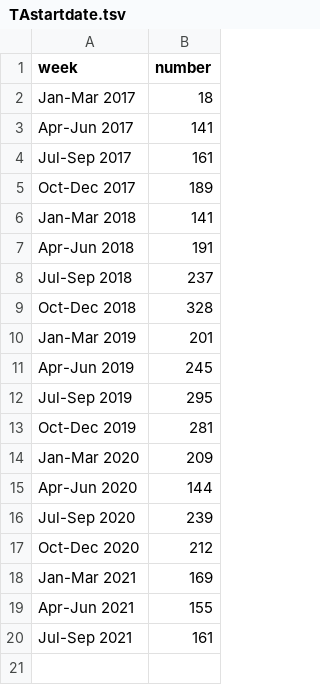
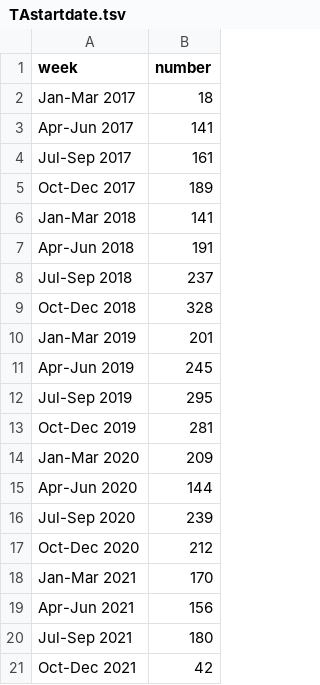
Before and after one commit to jessicachinafile/jessicachinafile.github.io, a TSV file: monthly/TAstartdate.tsv, drawn as a sheet.

Commit message:
Add files via upload
11/1 data

```diff
--- a/monthly/TAstartdate.tsv
+++ b/monthly/TAstartdate.tsv
@@ -17,4 +17,5 @@ Jul-Sep 2020	239
 Oct-Dec 2020	212
-Jan-Mar 2021	169
-Apr-Jun 2021	155
-Jul-Sep 2021	161
+Jan-Mar 2021	170
+Apr-Jun 2021	156
+Jul-Sep 2021	180
+Oct-Dec 2021	42
```
Also changed, not shown: monthly/RObyAOO.tsv, monthly/ROorigin.tsv, 13 other files.
